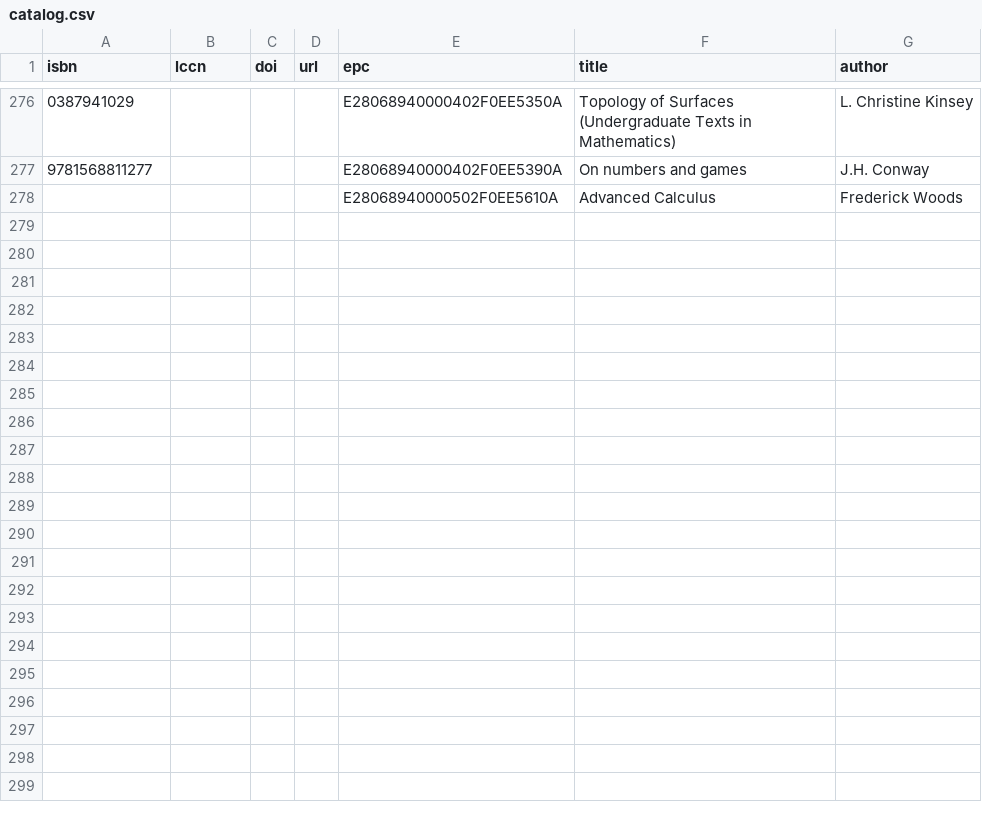
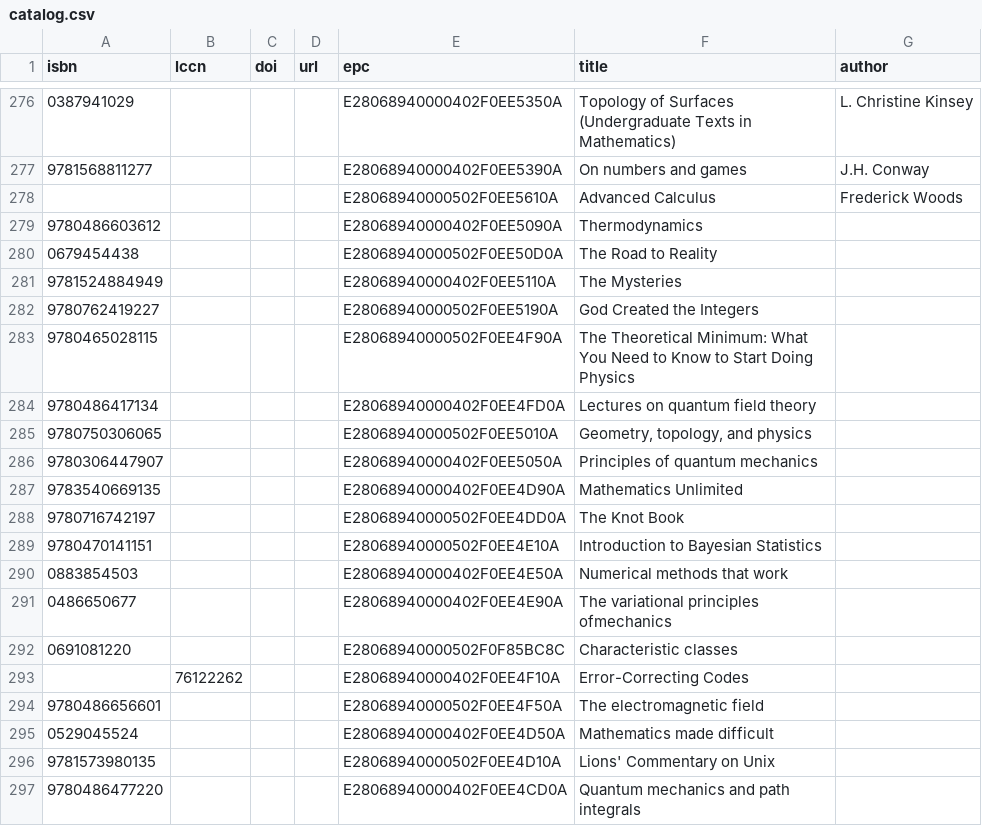
Before and after one commit to smoofra/catalog, a CSV file: catalog.csv, drawn as a sheet; only a part is shown, gaps mark what is left out; the diff covers the shown part only.

Commit message:
Add a bunch of books, and a textconv for diff

```diff
--- a/catalog.csv
+++ b/catalog.csv
@@ -278 +278,20 @@ isbn,lccn,doi,url,epc,title,author
 ,,,,E28068940000502F0EE5610A,Advanced Calculus,Frederick Woods
+9780486603612,,,,E28068940000402F0EE5090A,Thermodynamics,
+0679454438,,,,E28068940000502F0EE50D0A,The Road to Reality,
+9781524884949,,,,E28068940000402F0EE5110A,The Mysteries,
+9780762419227,,,,E28068940000502F0EE5190A,God Created the Integers,
+9780465028115,,,,E28068940000502F0EE4F90A,The Theoretical Minimum: What You Need to Know to Start Doing Physics,
+9780486417134,,,,E28068940000402F0EE4FD0A,Lectures on quantum field theory,
+9780750306065,,,,E28068940000502F0EE5010A,"Geometry, topology, and physics",
+9780306447907,,,,E28068940000402F0EE5050A,Principles of quantum mechanics,
+9783540669135,,,,E28068940000402F0EE4D90A,Mathematics Unlimited,
+9780716742197,,,,E28068940000502F0EE4DD0A,The Knot Book,
+9780470141151,,,,E28068940000502F0EE4E10A,Introduction to Bayesian Statistics,
+0883854503,,,,E28068940000402F0EE4E50A,Numerical methods that work,
+0486650677,,,,E28068940000402F0EE4E90A,The variational principles ofmechanics,
+0691081220,,,,E28068940000502F0F85BC8C,Characteristic classes,
+,76122262,,,E28068940000402F0EE4F10A,Error-Correcting Codes,
+9780486656601,,,,E28068940000502F0EE4F50A,The electromagnetic field,
+0529045524,,,,E28068940000402F0EE4D50A,Mathematics made difficult,
+9781573980135,,,,E28068940000502F0EE4D10A,Lions' Commentary on Unix,
+9780486477220,,,,E28068940000402F0EE4CD0A,Quantum mechanics and path integrals,
```
Also changed, not shown: 31 added rows elsewhere in this file, 3 other files.
